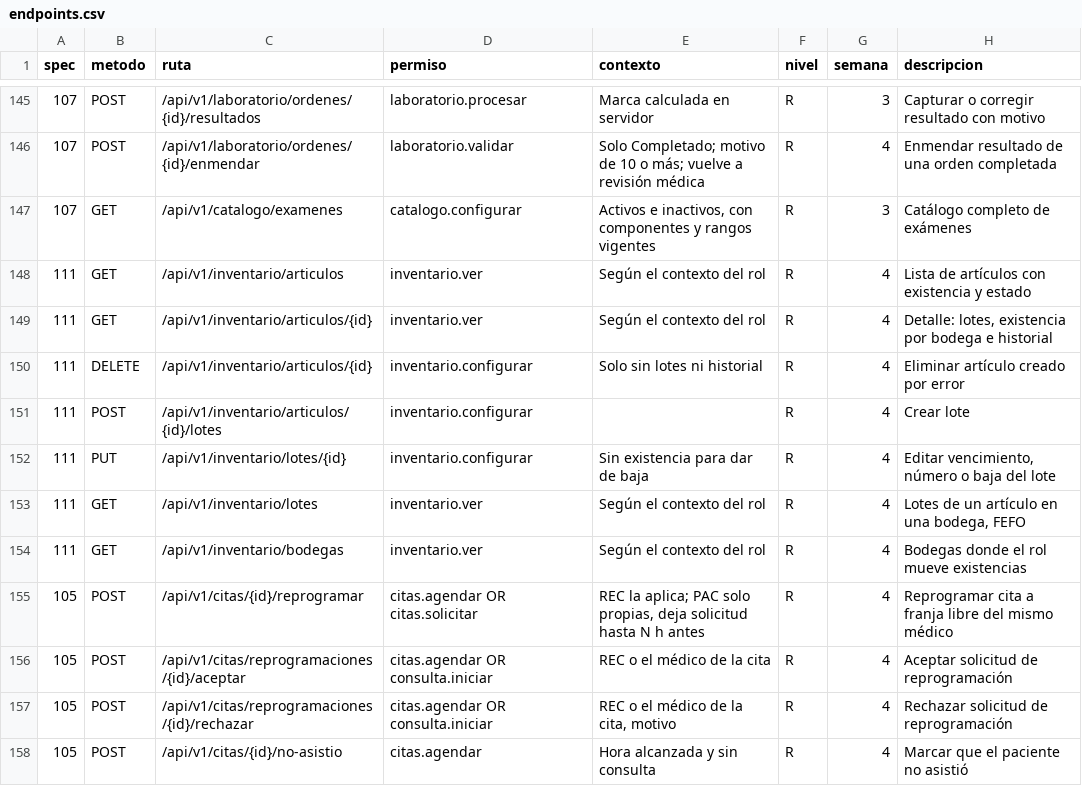
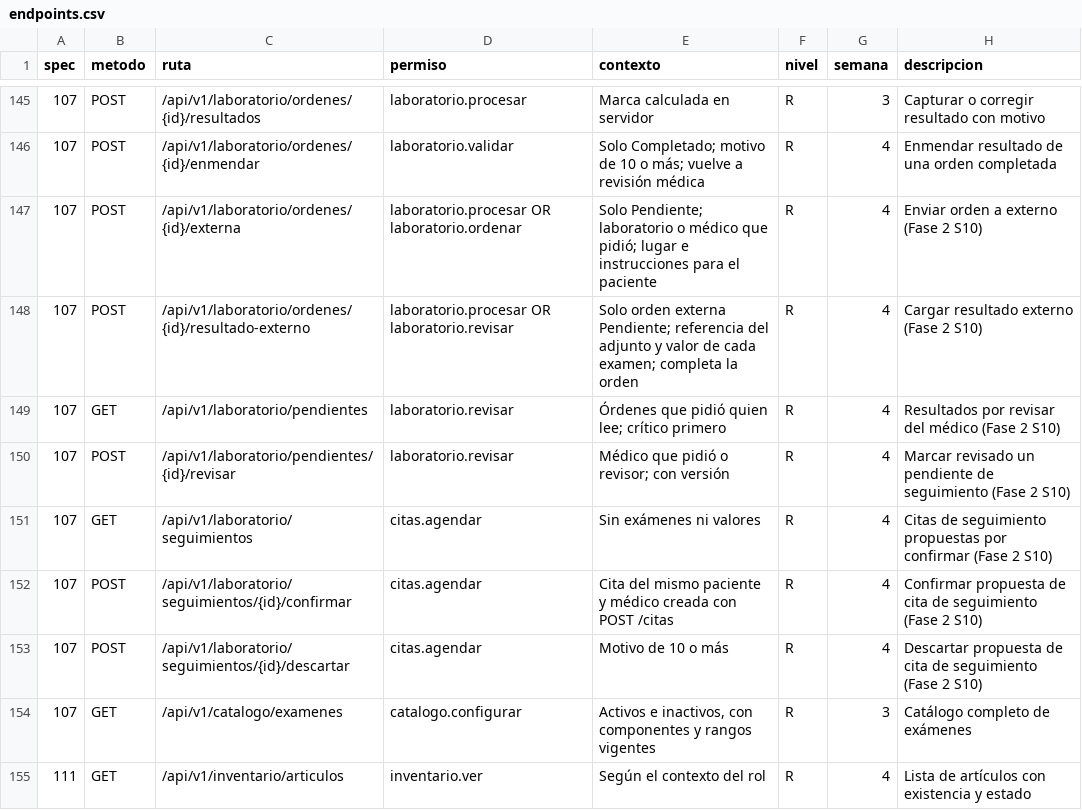
Before and after one commit to jojosenthusiast/Gestion_hospitalaria_universitaria_Climesa, a CSV file: docs/arquitectura/datos/endpoints.csv, drawn as a sheet; only a part is shown, gaps mark what is left out; the shorter side is filled out with more unchanged rows.

Commit message:
feat(laboratory): add doctor follow-up inbox, external orders and proposed follow-up appointments
A critical value or a relevant lab observation opens one follow-up item per order in the
requesting doctor's 'Resultados por revisar' (GET /laboratorio/pendientes) that the doctor
marks reviewed. A pending order can go external with place and patient instructions; its
result comes in with the attachment reference and the key value of every exam. Completing
an outpatient order proposes a follow-up appointment that reception confirms with the
appointment it schedules through POST /citas, or discards with a reason.

Migration 20261125004000 only adds defaulted columns and three empty tables.

```diff
--- a/docs/arquitectura/datos/endpoints.csv
+++ b/docs/arquitectura/datos/endpoints.csv
@@ -146,2 +146,9 @@ spec,metodo,ruta,permiso,contexto,nivel,semana,descripcion
 107,POST,/api/v1/laboratorio/ordenes/{id}/enmendar,laboratorio.validar,"Solo Completado; motivo de 10 o más; vuelve a revisión médica",R,4,Enmendar resultado de una orden completada
+107,POST,/api/v1/laboratorio/ordenes/{id}/externa,laboratorio.procesar OR laboratorio.ordenar,"Solo Pendiente; laboratorio o médico que pidió; lugar e instrucciones para el paciente",R,4,Enviar orden a externo (Fase 2 S10)
+107,POST,/api/v1/laboratorio/ordenes/{id}/resultado-externo,laboratorio.procesar OR laboratorio.revisar,"Solo orden externa Pendiente; referencia del adjunto y valor de cada examen; completa la orden",R,4,Cargar resultado externo (Fase 2 S10)
+107,GET,/api/v1/laboratorio/pendientes,laboratorio.revisar,"Órdenes que pidió quien lee; crítico primero",R,4,Resultados por revisar del médico (Fase 2 S10)
+107,POST,/api/v1/laboratorio/pendientes/{id}/revisar,laboratorio.revisar,"Médico que pidió o revisor; con versión",R,4,Marcar revisado un pendiente de seguimiento (Fase 2 S10)
+107,GET,/api/v1/laboratorio/seguimientos,citas.agendar,"Sin exámenes ni valores",R,4,Citas de seguimiento propuestas por confirmar (Fase 2 S10)
+107,POST,/api/v1/laboratorio/seguimientos/{id}/confirmar,citas.agendar,"Cita del mismo paciente y médico creada con POST /citas",R,4,Confirmar propuesta de cita de seguimiento (Fase 2 S10)
+107,POST,/api/v1/laboratorio/seguimientos/{id}/descartar,citas.agendar,"Motivo de 10 o más",R,4,Descartar propuesta de cita de seguimiento (Fase 2 S10)
 107,GET,/api/v1/catalogo/examenes,catalogo.configurar,"Activos e inactivos, con componentes y rangos vigentes",R,3,Catálogo completo de exámenes
```
Also changed, not shown: 13 other files.
